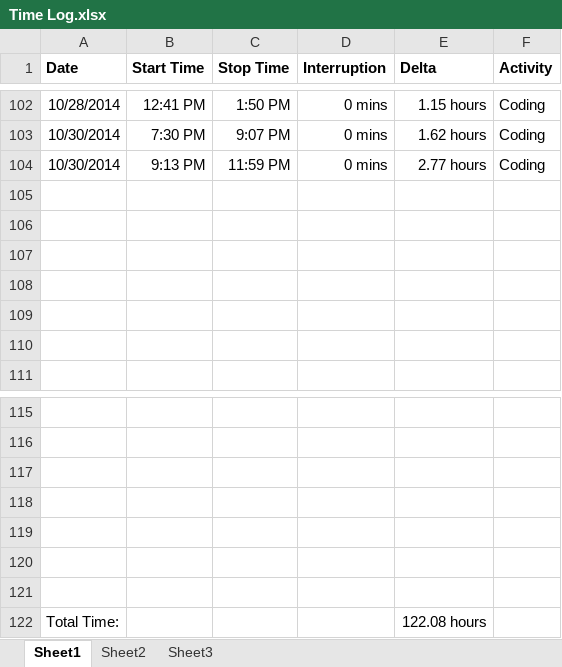
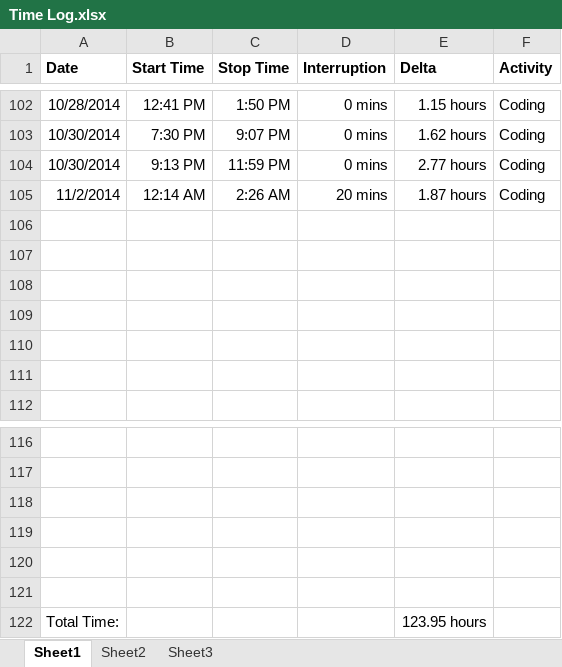
Before and after one commit to anickle060193/deck_old, an Excel workbook: Time Log.xlsx, sheet Sheet1, drawn as a sheet; only a part is shown, gaps mark what is left out; values as stored, in another font and other column widths than the file's, no borders; removed rows and columns are numbered as before the commit, all else as after; the diff names each change by its address in the sheet, - before the commit and + after, or states it on an @@ line.

```diff
--- a/Time Log.xlsx (sheet Sheet1)
+++ b/Time Log.xlsx (sheet Sheet1)
+row 105: 11/2/2014 | 12:14 AM | 2:26 AM | 20 mins | 1.87 hours | Coding
-row 121: (empty)
-E122 (Delta): 122.08 hours
+E122 (Delta): 123.95 hours
```
Also changed, not shown: sheet Sheet2, formulas that keep their value, charts or pictures, 5 other files.
